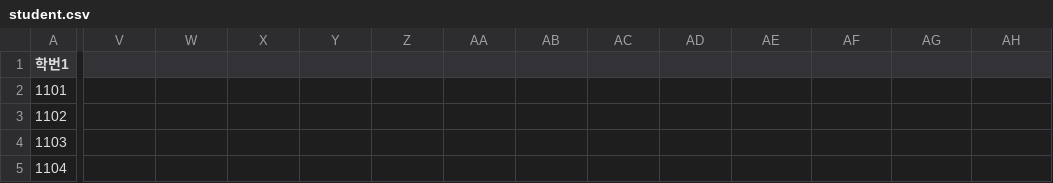
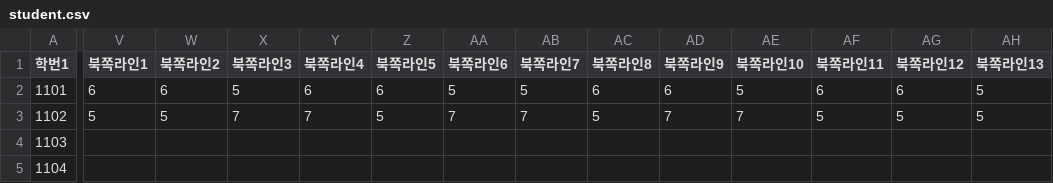
Before and after one commit to mossystone-kr/dormitory, a CSV file: student.csv, drawn as a sheet; only a part is shown, gaps mark what is left out; the diff covers the shown part only; the diff names each change by its address in the sheet, - before the commit and + after, or states it on an @@ line.

```diff
--- a/student.csv
+++ b/student.csv
-V1: (empty)
+V1: 북쪽라인1
-W1: (empty)
+W1: 북쪽라인2
-X1: (empty)
+X1: 북쪽라인3
-Y1: (empty)
+Y1: 북쪽라인4
-Z1: (empty)
+Z1: 북쪽라인5
-AA1: (empty)
+AA1: 북쪽라인6
-AB1: (empty)
+AB1: 북쪽라인7
-AC1: (empty)
+AC1: 북쪽라인8
-AD1: (empty)
+AD1: 북쪽라인9
-AE1: (empty)
+AE1: 북쪽라인10
-AF1: (empty)
+AF1: 북쪽라인11
-AG1: (empty)
+AG1: 북쪽라인12
-AH1: (empty)
+AH1: 북쪽라인13
-V2 (북쪽라인1): (empty)
+V2 (북쪽라인1): 6
-W2 (북쪽라인2): (empty)
+W2 (북쪽라인2): 6
-X2 (북쪽라인3): (empty)
+X2 (북쪽라인3): 5
-Y2 (북쪽라인4): (empty)
+Y2 (북쪽라인4): 6
-Z2 (북쪽라인5): (empty)
+Z2 (북쪽라인5): 6
-AA2 (북쪽라인6): (empty)
+AA2 (북쪽라인6): 5
-AB2 (북쪽라인7): (empty)
+AB2 (북쪽라인7): 5
-AC2 (북쪽라인8): (empty)
+AC2 (북쪽라인8): 6
-AD2 (북쪽라인9): (empty)
+AD2 (북쪽라인9): 6
-AE2 (북쪽라인10): (empty)
+AE2 (북쪽라인10): 5
-AF2 (북쪽라인11): (empty)
+AF2 (북쪽라인11): 6
-AG2 (북쪽라인12): (empty)
+AG2 (북쪽라인12): 6
-AH2:AH3 (북쪽라인13): (empty)
+AH2:AH3 (북쪽라인13): 5
-V3 (북쪽라인1): (empty)
+V3 (북쪽라인1): 5
-W3 (북쪽라인2): (empty)
+W3 (북쪽라인2): 5
-X3 (북쪽라인3): (empty)
+X3 (북쪽라인3): 7
-Y3 (북쪽라인4): (empty)
+Y3 (북쪽라인4): 7
-Z3 (북쪽라인5): (empty)
+Z3 (북쪽라인5): 5
-AA3 (북쪽라인6): (empty)
+AA3 (북쪽라인6): 7
-AB3 (북쪽라인7): (empty)
+AB3 (북쪽라인7): 7
-AC3 (북쪽라인8): (empty)
+AC3 (북쪽라인8): 5
-AD3 (북쪽라인9): (empty)
+AD3 (북쪽라인9): 7
-AE3 (북쪽라인10): (empty)
+AE3 (북쪽라인10): 7
-AF3 (북쪽라인11): (empty)
+AF3 (북쪽라인11): 5
-AG3 (북쪽라인12): (empty)
+AG3 (북쪽라인12): 5
```
Also changed, not shown: 99 edited cells elsewhere in this file, 1 other file.
